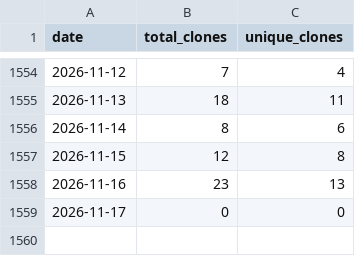
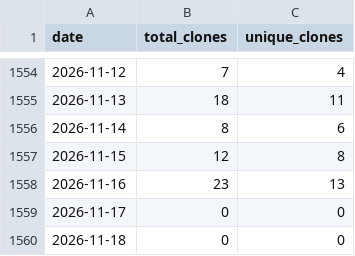
Before and after one commit to wumphlett/COMP-2210, a CSV file: .traffic/clones.csv, drawn as a sheet; only a part is shown, gaps mark what is left out.

Commit message:
Updating repository traffic

```diff
--- a/.traffic/clones.csv
+++ b/.traffic/clones.csv
@@ -1559 +1559,2 @@ date,total_clones,unique_clones
 2026-11-17,0,0
+2026-11-18,0,0
```
Also changed, not shown: .traffic/views.csv, 3 other files.
